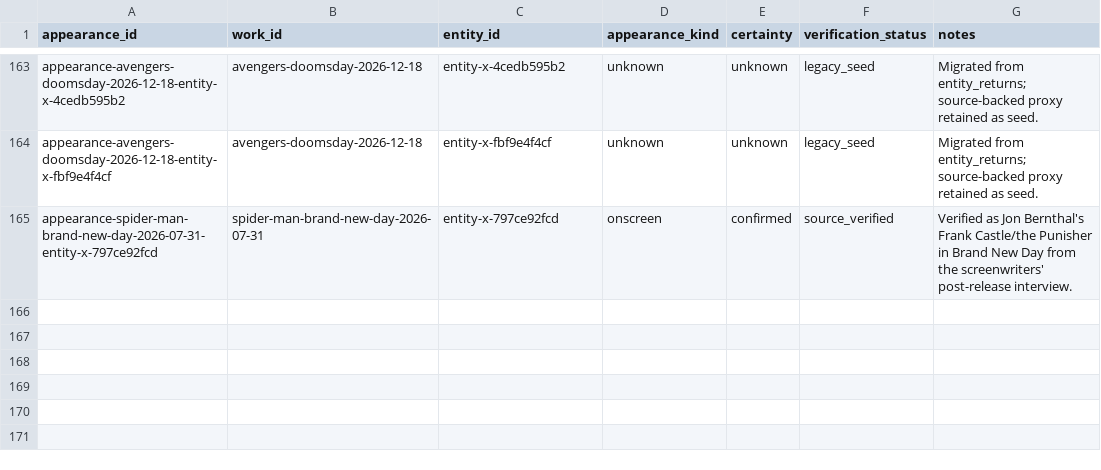
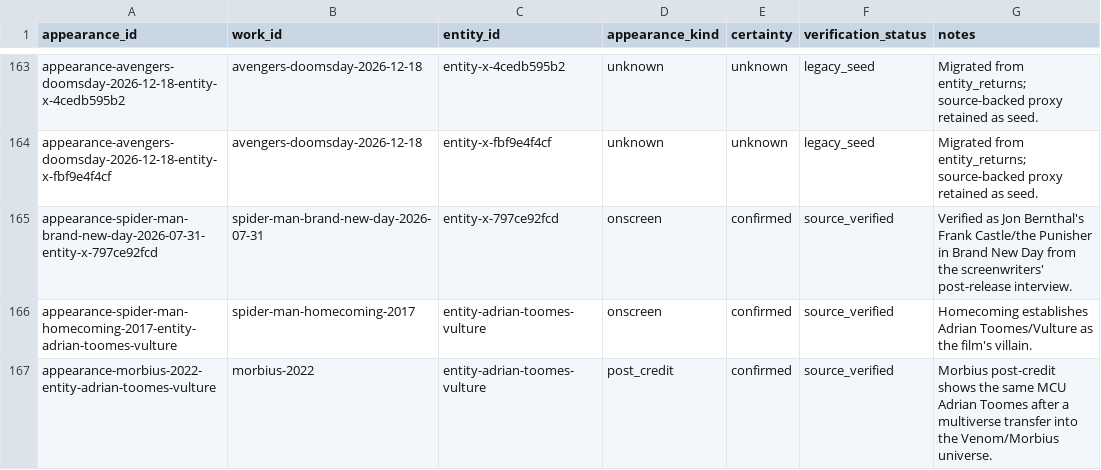
Before and after one commit to kamochama/marvel-flowchart-jp, a CSV file: data/library/appearances.csv, drawn as a sheet; only a part is shown, gaps mark what is left out; the diff names each change by its address in the sheet, - before the commit and + after, or states it on an @@ line.

```diff
--- a/data/library/appearances.csv
+++ b/data/library/appearances.csv
+row 166: appearance-spider-man-homecoming-2017-entity-adrian-toomes-vulture | spider-man-homecoming-2017 | entity-adrian-toomes-vulture | onscreen | confirmed | source_verified | Homecoming establishes Adrian Toomes/Vulture as the film's villain.
+row 167: appearance-morbius-2022-entity-adrian-toomes-vulture | morbius-2022 | entity-adrian-toomes-vulture | post_credit | confirmed | source_verified | Morbius post-credit shows the same MCU Adrian Toomes after a multiverse transfer into the Venom/Morbius universe.
```
Also changed, not shown: data/content_audit/reviews.csv, data/library/evidence.csv, 6 other files.
